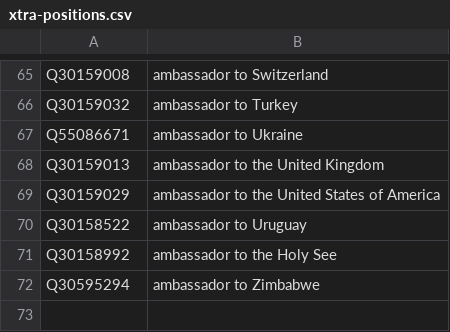
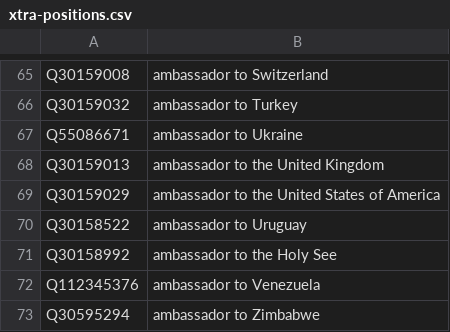
Before and after one commit to every-politician-scrapers/mexico-ministers, a CSV file: wikidata/xtra-positions.csv, drawn as a sheet; only a part is shown, gaps mark what is left out; the diff names each change by its address in the sheet, - before the commit and + after, or states it on an @@ line.

Commit message:
add more ambassadorial positions

```diff
--- a/wikidata/xtra-positions.csv
+++ b/wikidata/xtra-positions.csv
+row 72: Q112345376 | ambassador to Venezuela
```
